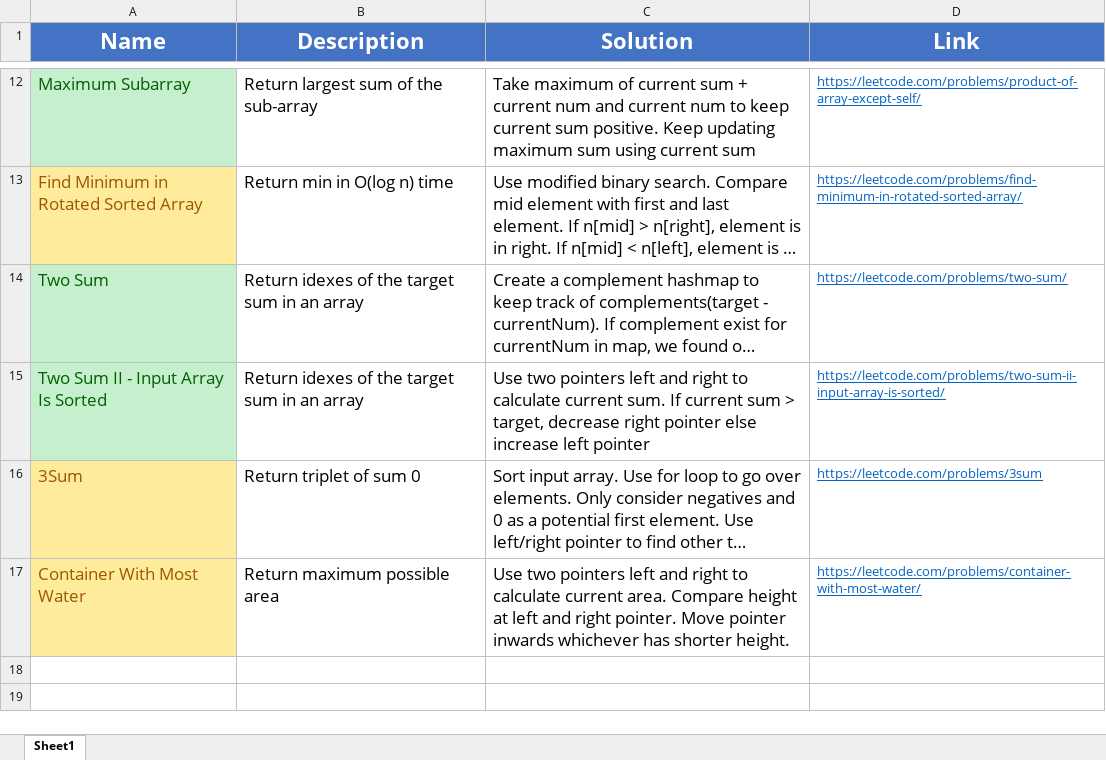
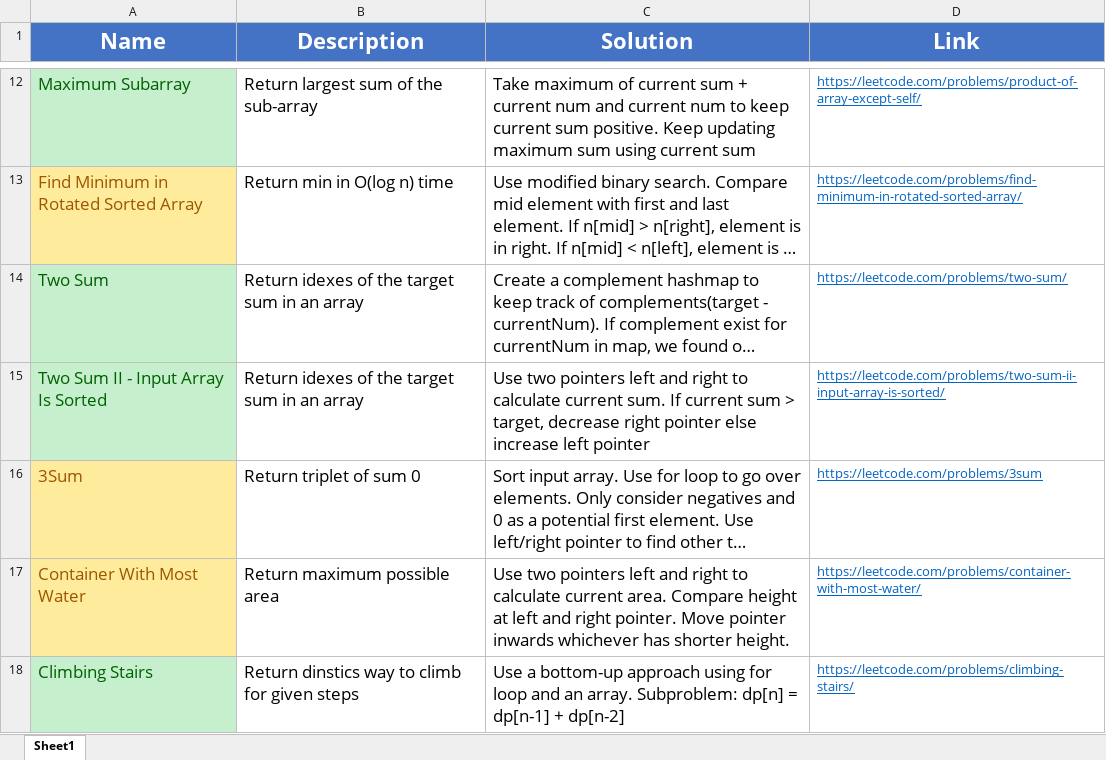
Before and after one commit to madeByRM/InterviewPrep, an Excel workbook: Notes.xlsx, sheet Sheet1, drawn as a sheet; only a part is shown, gaps mark what is left out; long unchanged cells end in …; values as stored, in another font and other column widths than the file's, no borders; the diff names each change by its address in the sheet, - before the commit and + after, or states it on an @@ line.

Commit message:
Added new Array problems

```diff
--- a/Notes.xlsx (sheet Sheet1)
+++ b/Notes.xlsx (sheet Sheet1)
+row 18: Climbing Stairs | Return dinstics way to climb for given steps | Use a bottom-up approach using for loop and an array. Subproblem: dp[n] = dp[n-1] + dp[n-2] | https://leetcode.com/problems/climbing-stairs/
```
Also changed, not shown: 2 other files.
